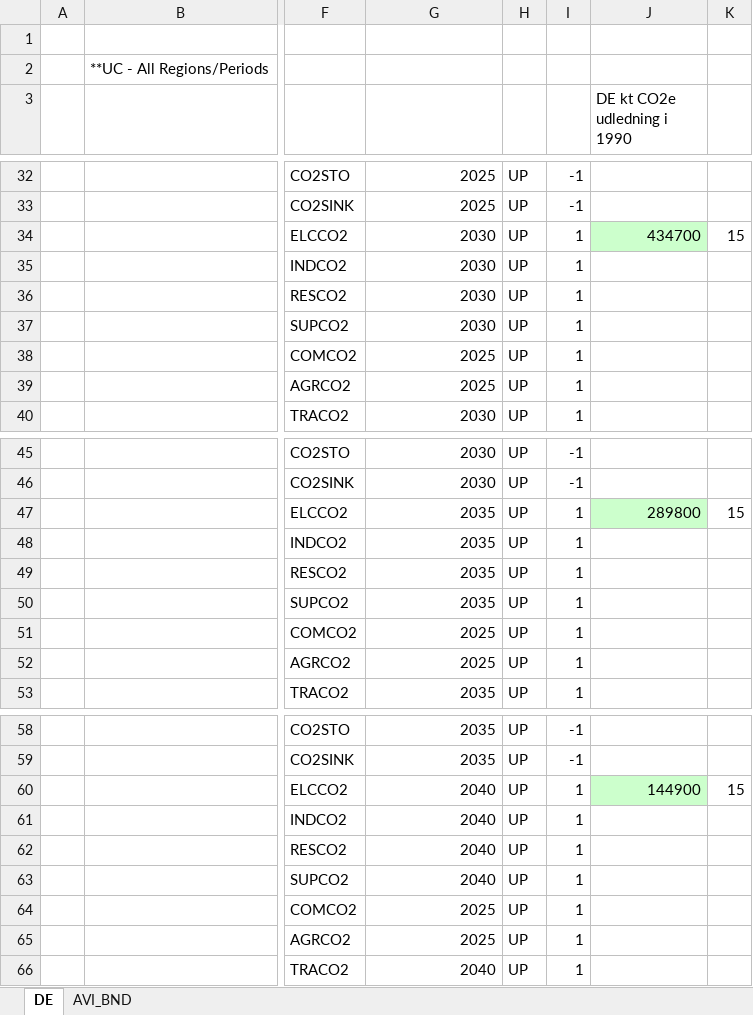
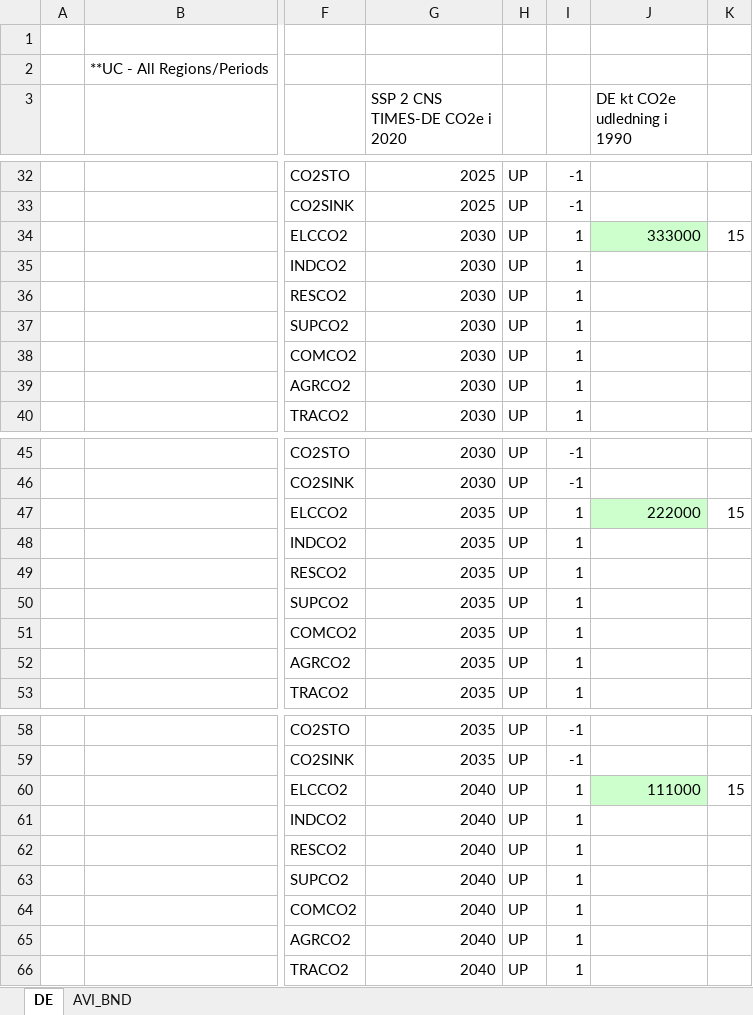
Before and after one commit to AdamVejstrup/Bachelor, an Excel workbook: TIMES-DE/SuppXLS/Scen_X_CNS.xlsx, sheet DE, drawn as a sheet; only a part is shown, gaps mark what is left out; values as stored, in another font and other column widths than the file's, no borders; the diff covers the shown part only; the diff names each change by its address in the sheet, - before the commit and + after, or states it on an @@ line.

```diff
--- a/TIMES-DE/SuppXLS/Scen_X_CNS.xlsx (sheet DE)
+++ b/TIMES-DE/SuppXLS/Scen_X_CNS.xlsx (sheet DE)
-G3: (empty)
+G3: SSP 2 CNS TIMES-DE CO2e i 2020
-J34 (DE kt CO2e udledning i 1990): 434700
+J34 (DE kt CO2e udledning i 1990): 333000
-G38:G39 (SSP 2 CNS TIMES-DE CO2e i 2020): 2025
+G38:G39 (SSP 2 CNS TIMES-DE CO2e i 2020): 2030
-J47 (DE kt CO2e udledning i 1990): 289800
+J47 (DE kt CO2e udledning i 1990): 222000
-G51:G52 (SSP 2 CNS TIMES-DE CO2e i 2020): 2025
+G51:G52 (SSP 2 CNS TIMES-DE CO2e i 2020): 2035
-J60 (DE kt CO2e udledning i 1990): 144900
+J60 (DE kt CO2e udledning i 1990): 111000
-G64:G65 (SSP 2 CNS TIMES-DE CO2e i 2020): 2025
+G64:G65 (SSP 2 CNS TIMES-DE CO2e i 2020): 2040
```
Also changed, not shown: 20 edited cells elsewhere in this sheet, TIMES-DE/SuppXLS/Scen_HYDROLIZER50_constraint.xlsx, 8 other files.
